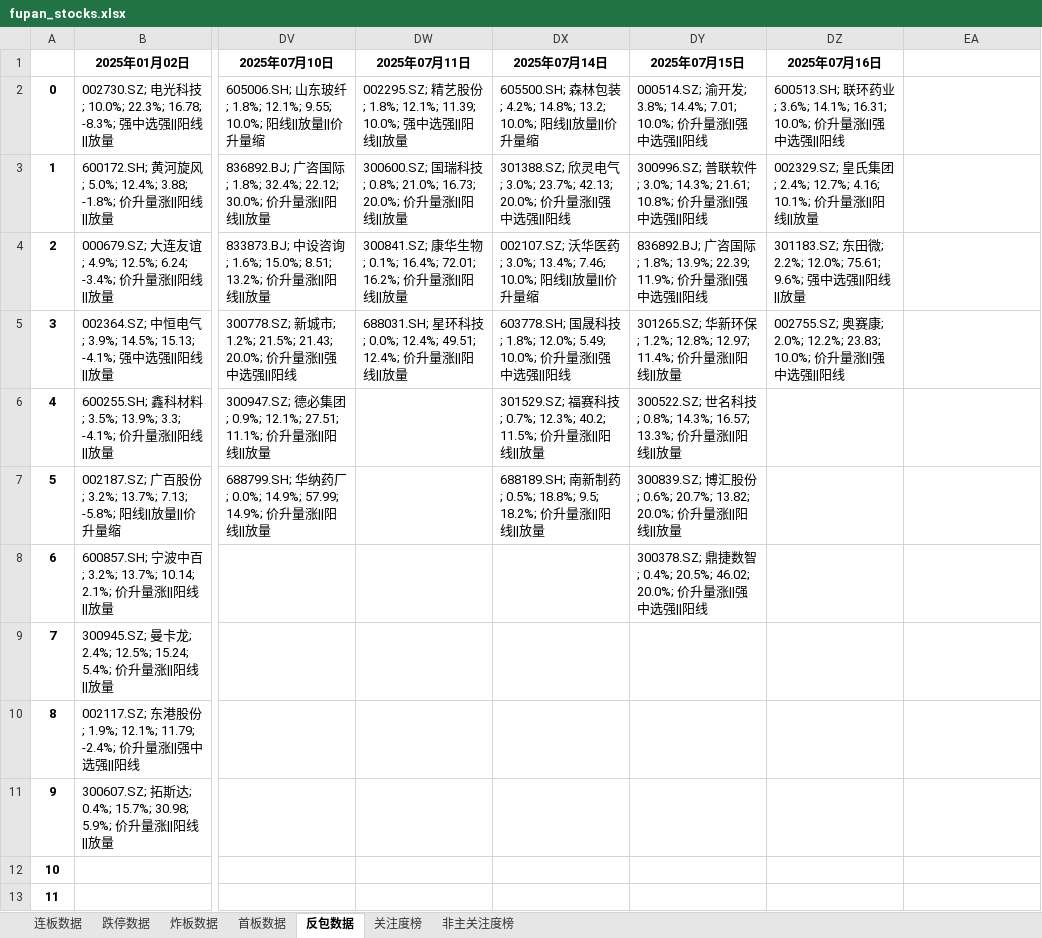
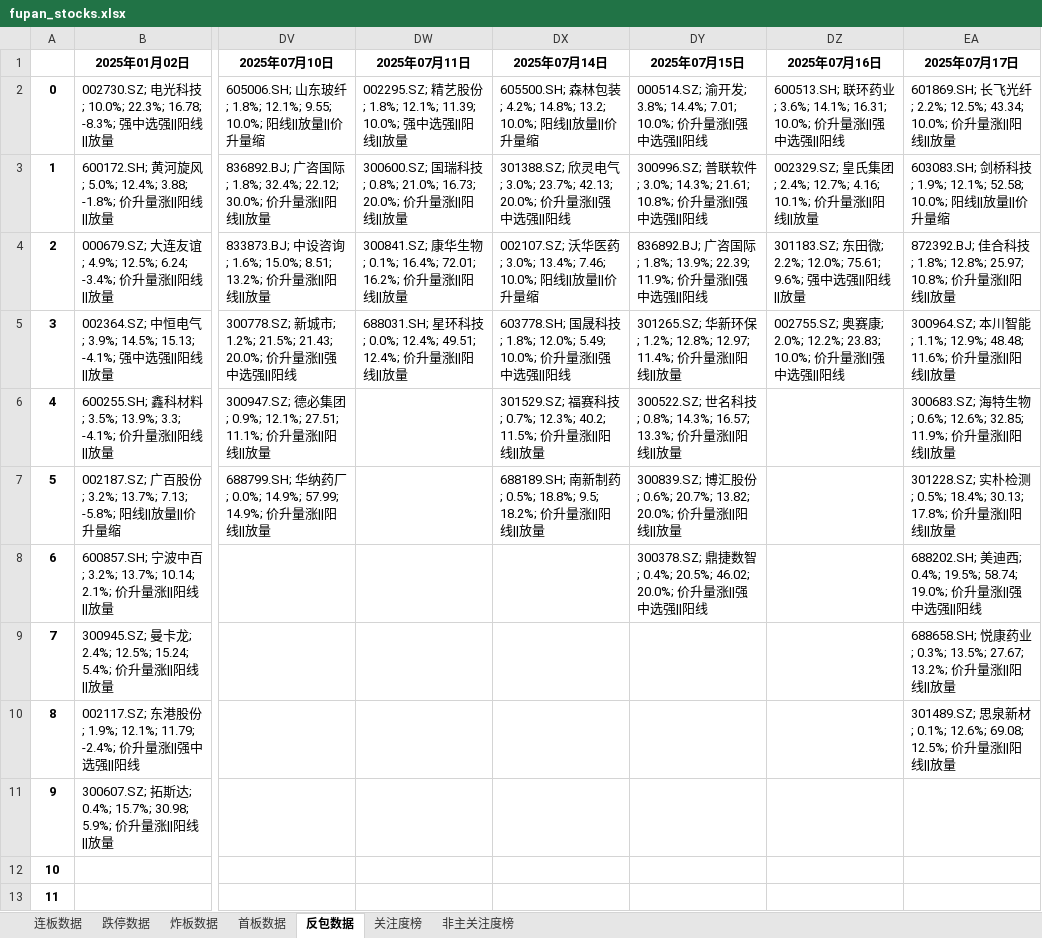
Before and after one commit to KealLiang/HardTrading, an Excel workbook: excel/fupan_stocks.xlsx, sheet 反包数据, drawn as a sheet; only a part is shown, gaps mark what is left out; values as stored, in another font and other column widths than the file's, no borders; the diff names each change by its address in the sheet, - before the commit and + after, or states it on an @@ line.

```diff
--- a/excel/fupan_stocks.xlsx (sheet 反包数据)
+++ b/excel/fupan_stocks.xlsx (sheet 反包数据)
-EA1: (empty)
+EA1: 2025年07月17日
-EA2 (2025年07月17日): (empty)
+EA2 (2025年07月17日): 601869.SH; 长飞光纤; 2.2%; 12.5%; 43.34; 10.0%; 价升量涨||阳线||放量
-EA3 (2025年07月17日): (empty)
+EA3 (2025年07月17日): 603083.SH; 剑桥科技; 1.9%; 12.1%; 52.58; 10.0%; 阳线||放量||价升量缩
-EA4 (2025年07月17日): (empty)
+EA4 (2025年07月17日): 872392.BJ; 佳合科技; 1.8%; 12.8%; 25.97; 10.8%; 价升量涨||阳线||放量
-EA5 (2025年07月17日): (empty)
+EA5 (2025年07月17日): 300964.SZ; 本川智能; 1.1%; 12.9%; 48.48; 11.6%; 价升量涨||阳线||放量
-EA6 (2025年07月17日): (empty)
+EA6 (2025年07月17日): 300683.SZ; 海特生物; 0.6%; 12.6%; 32.85; 11.9%; 价升量涨||阳线||放量
-EA7 (2025年07月17日): (empty)
+EA7 (2025年07月17日): 301228.SZ; 实朴检测; 0.5%; 18.4%; 30.13; 17.8%; 价升量涨||阳线||放量
-EA8 (2025年07月17日): (empty)
+EA8 (2025年07月17日): 688202.SH; 美迪西; 0.4%; 19.5%; 58.74; 19.0%; 价升量涨||强中选强||阳线
-EA9 (2025年07月17日): (empty)
+EA9 (2025年07月17日): 688658.SH; 悦康药业; 0.3%; 13.5%; 27.67; 13.2%; 价升量涨||阳线||放量
-EA10 (2025年07月17日): (empty)
+EA10 (2025年07月17日): 301489.SZ; 思泉新材; 0.1%; 12.6%; 69.08; 12.5%; 价升量涨||阳线||放量
```
Also changed, not shown: sheet 非主关注度榜, sheet 关注度榜, sheet 炸板数据, sheet 连板数据, sheet 首板数据, sheet 跌停数据, excel/fupan_analysis.xlsx, excel/fupan_stocks_non_main.xlsx, 2 other files.
